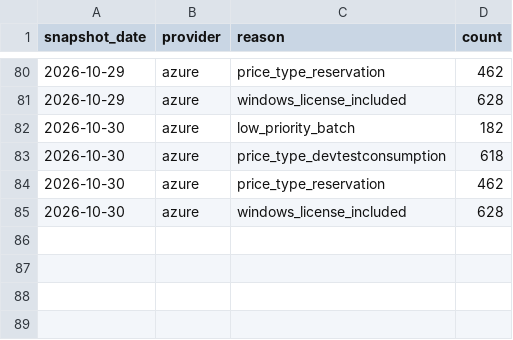
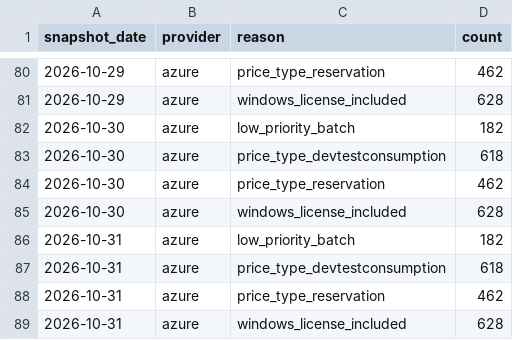
Before and after one commit to emefendy/compute-price-indices, a CSV file: data/clean/rejections.csv, drawn as a sheet; only a part is shown, gaps mark what is left out.

```diff
--- a/data/clean/rejections.csv
+++ b/data/clean/rejections.csv
@@ -85 +85,5 @@ snapshot_date,provider,reason,count
 2026-10-30,azure,windows_license_included,628
+2026-10-31,azure,low_priority_batch,182
+2026-10-31,azure,price_type_devtestconsumption,618
+2026-10-31,azure,price_type_reservation,462
+2026-10-31,azure,windows_license_included,628
```
Also changed, not shown: 5 other files.
